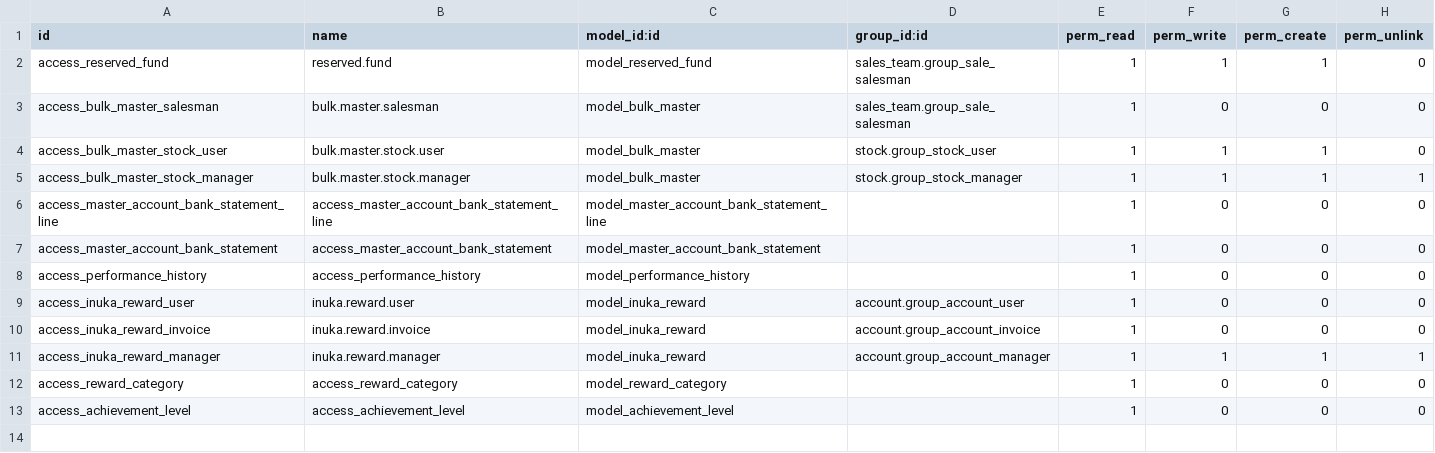
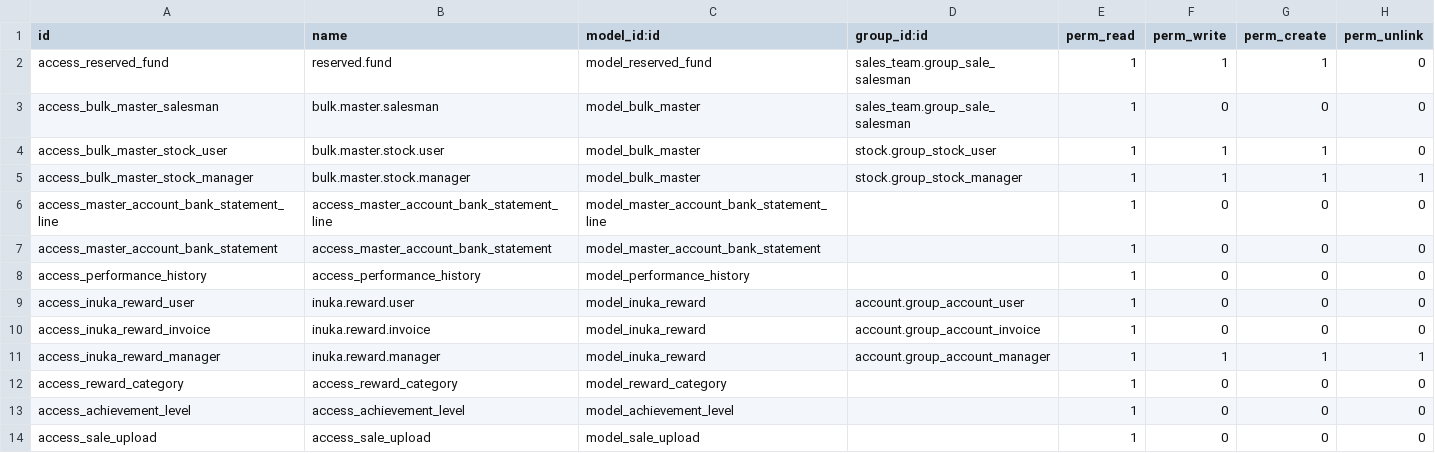
Before and after one commit to StrategicDimensions/Inuka-Dedicated, a CSV file: inuka/security/ir.model.access.csv, drawn as a sheet; the diff names each change by its address in the sheet, - before the commit and + after, or states it on an @@ line.

Commit message:
[WIP] Mechanism to import data.
[WIP] Mechanism to import data.

```diff
--- a/inuka/security/ir.model.access.csv
+++ b/inuka/security/ir.model.access.csv
+row 14: access_sale_upload | access_sale_upload | model_sale_upload |  | 1 | 0 | 0 | 0
```
Also changed, not shown: 4 other files.
